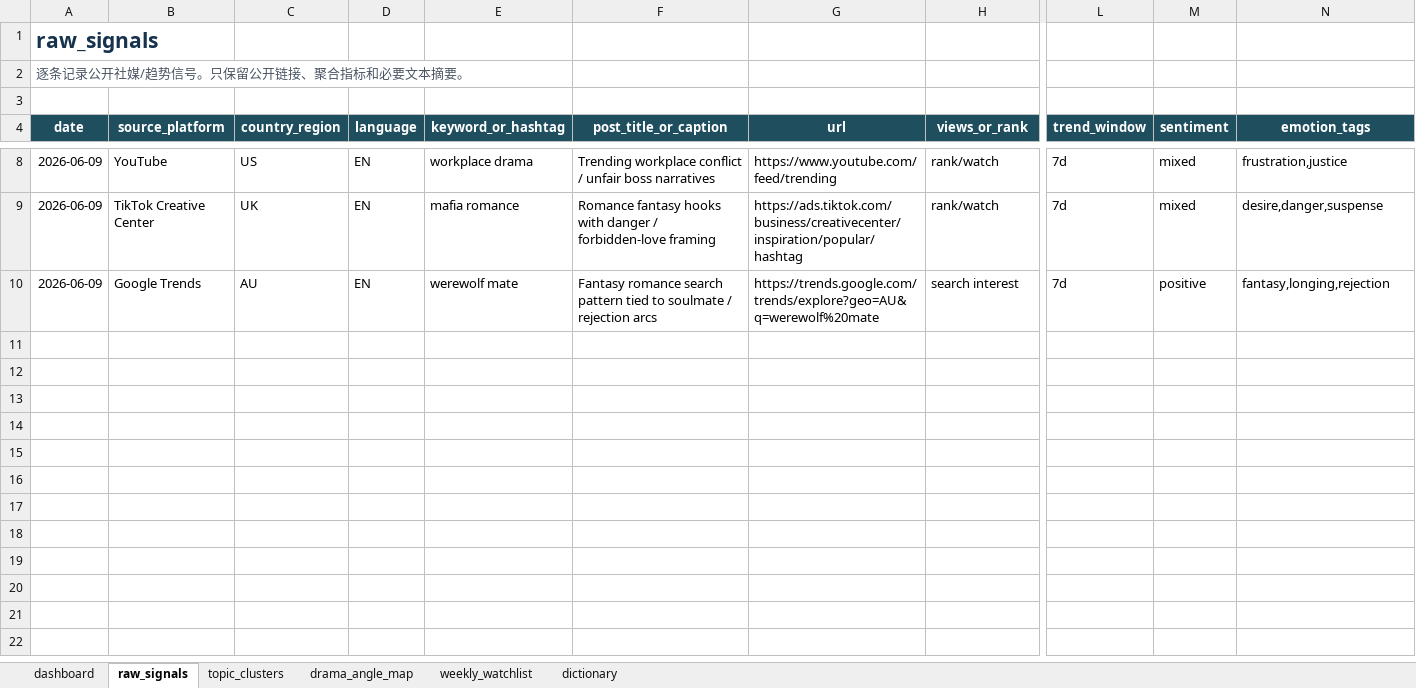
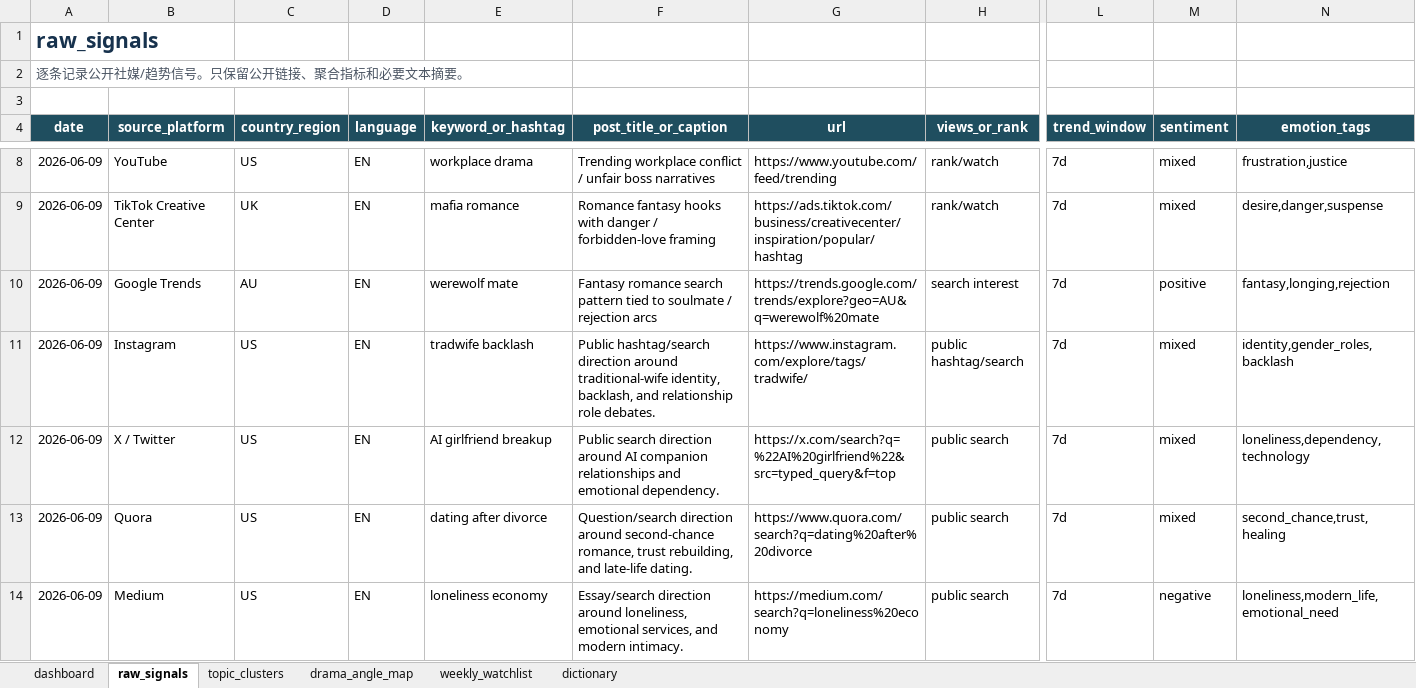
Before and after one commit to qiongyang2018-lang/trendingtopics, an Excel workbook: 社媒热点题材雷达_v1.xlsx, sheet raw_signals, drawn as a sheet; only a part is shown, gaps mark what is left out; values as stored, in another font and other column widths than the file's, no borders; rows hold the shown columns only; the diff names each change by its address in the sheet, - before the commit and + after, or states it on an @@ line.

```diff
--- a/社媒热点题材雷达_v1.xlsx (sheet raw_signals)
+++ b/社媒热点题材雷达_v1.xlsx (sheet raw_signals)
+row 11: 2026-06-09 | Instagram | US | EN | tradwife backlash | Public hashtag/search direction around traditional-wife identity, backlash, and relationship role debates. | https://www.instagram.com/explore/tags/tradwife/ | public hashtag/search | 7d | mixed | identity,gender_roles,backlash
+row 12: 2026-06-09 | X / Twitter | US | EN | AI girlfriend breakup | Public search direction around AI companion relationships and emotional dependency. | https://x.com/search?q=%22AI%20girlfriend%22&src=typed_query&f=top | public search | 7d | mixed | loneliness,dependency,technology
+row 13: 2026-06-09 | Quora | US | EN | dating after divorce | Question/search direction around second-chance romance, trust rebuilding, and late-life dating. | https://www.quora.com/search?q=dating%20after%20divorce | public search | 7d | mixed | second_chance,trust,healing
+row 14: 2026-06-09 | Medium | US | EN | loneliness economy | Essay/search direction around loneliness, emotional services, and modern intimacy. | https://medium.com/search?q=loneliness%20economy | public search | 7d | negative | loneliness,modern_life,emotional_need
```
Also changed, not shown: sheet weekly_watchlist, sheet drama_angle_map, sheet dashboard, sheet dictionary, charts or pictures, 4 other files.
